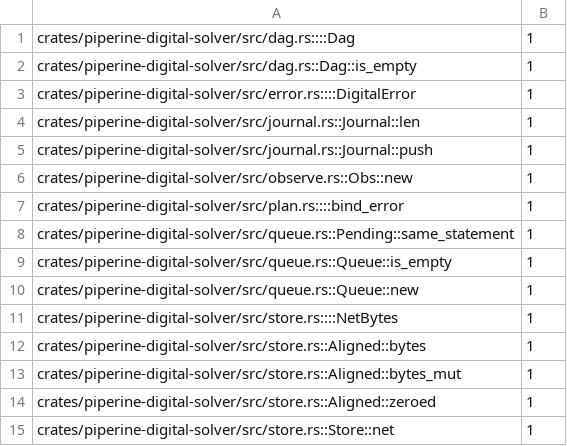
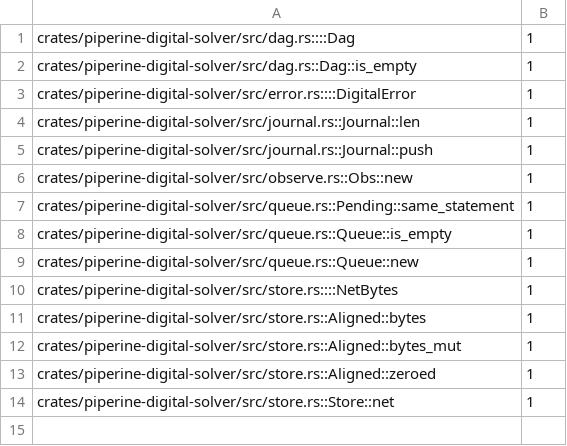
Before and after one commit to vkeslarek/piperine, a TSV file: crates/piperine-repository-guards/allowances/piperine-digital-solver/undocumented_items.tsv, drawn as a sheet; the diff names each change by its address in the sheet, - before the commit and + after, or states it on an @@ line.

```diff
--- a/crates/piperine-repository-guards/allowances/piperine-digital-solver/undocumented_items.tsv
+++ b/crates/piperine-repository-guards/allowances/piperine-digital-solver/undocumented_items.tsv
-row 7: crates/piperine-digital-solver/src/plan.rs::::bind_error | 1
```
Also changed, not shown: crates/piperine-repository-guards/allowances/piperine-digital-solver/undeclared_words.tsv, crates/piperine-repository-guards/worklists/long_functions.tsv, 6 other files.
